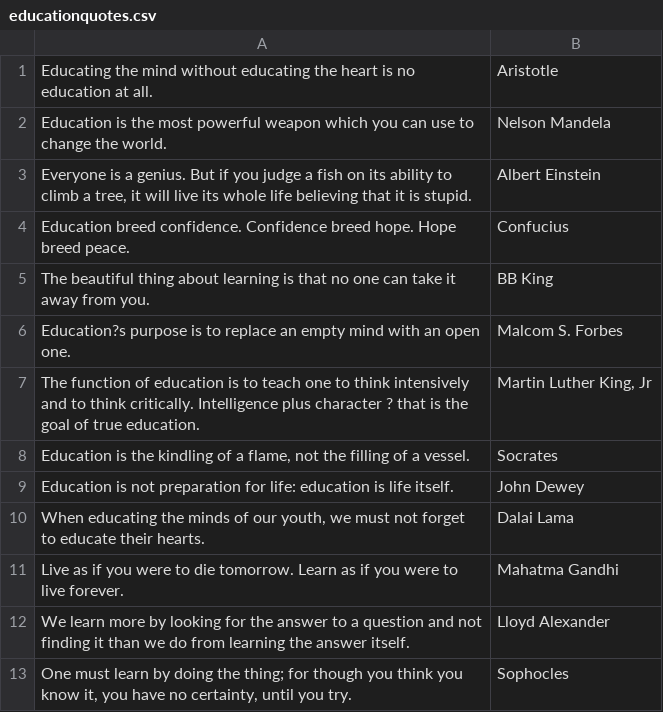
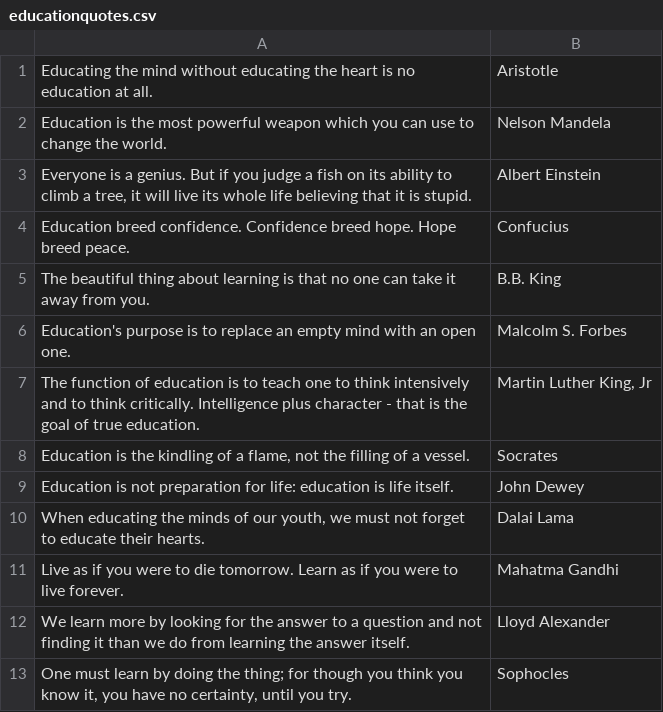
Before and after one commit to swat-ds/poemBot, a CSV file: educationquotes.csv, drawn as a sheet.

Commit message:
update quotes

```diff
--- a/educationquotes.csv
+++ b/educationquotes.csv
@@ -4,5 +4,5 @@
 "Education breed confidence.  Confidence breed hope.  Hope breed peace.",Confucius
-"The beautiful thing about learning is that no one can take it away from you.",BB King
-"Education?s purpose is to replace an empty mind with an open one.",Malcom S. Forbes
-"The function of education is to teach one to think intensively and to think critically.  Intelligence plus character ? that is the goal of true education.","Martin Luther King, Jr"
+"The beautiful thing about learning is that no one can take it away from you.",B.B. King
+"Education's purpose is to replace an empty mind with an open one.",Malcolm S. Forbes
+"The function of education is to teach one to think intensively and to think critically.  Intelligence plus character - that is the goal of true education.","Martin Luther King, Jr"
 "Education is the kindling of a flame, not the filling of a vessel.",Socrates
```
